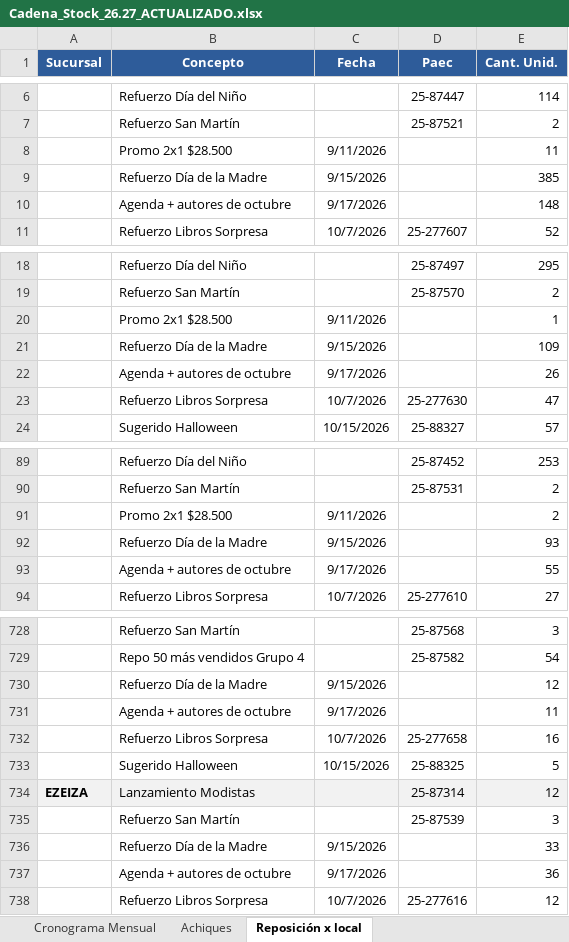
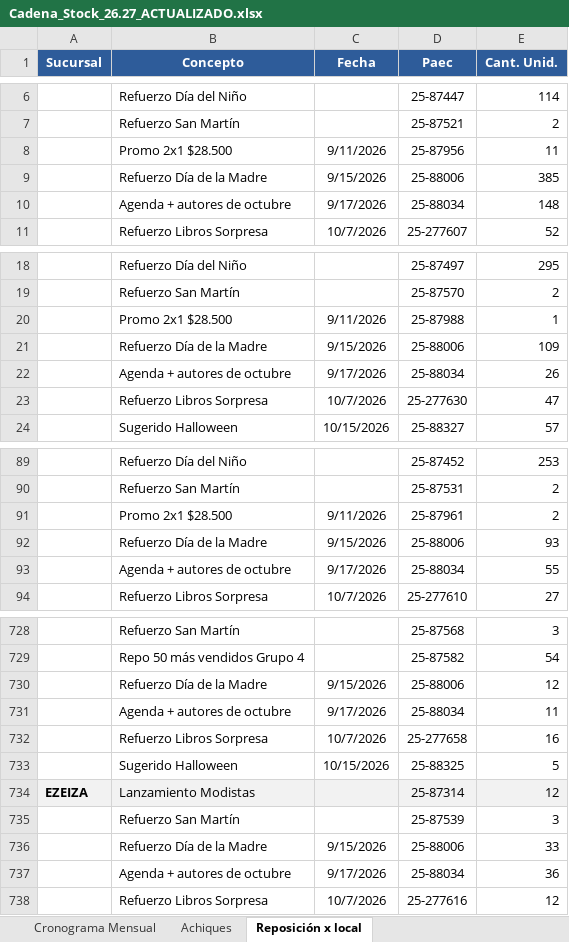
Before and after one commit to ParallaxFx-343/text-to-sql-ventas, an Excel workbook: ateneo/historial/2026-10/cadena_stock/Cadena_Stock_26.27_ACTUALIZADO.xlsx, sheet Reposición x local, drawn as a sheet; only a part is shown, gaps mark what is left out; values as stored, in another font and other column widths than the file's, no borders; the diff covers the shown part only; the diff names each change by its address in the sheet, - before the commit and + after, or states it on an @@ line.

```diff
--- a/ateneo/historial/2026-10/cadena_stock/Cadena_Stock_26.27_ACTUALIZADO.xlsx (sheet Reposición x local)
+++ b/ateneo/historial/2026-10/cadena_stock/Cadena_Stock_26.27_ACTUALIZADO.xlsx (sheet Reposición x local)
-D8 (Paec): (empty)
+D8 (Paec): 25-87956
-D9 (Paec): (empty)
+D9 (Paec): 25-88006
-D10 (Paec): (empty)
+D10 (Paec): 25-88034
-D20 (Paec): (empty)
+D20 (Paec): 25-87988
-D21 (Paec): (empty)
+D21 (Paec): 25-88006
-D22 (Paec): (empty)
+D22 (Paec): 25-88034
-D91 (Paec): (empty)
+D91 (Paec): 25-87961
-D92 (Paec): (empty)
+D92 (Paec): 25-88006
-D93 (Paec): (empty)
+D93 (Paec): 25-88034
-D730 (Paec): (empty)
+D730 (Paec): 25-88006
-D731 (Paec): (empty)
+D731 (Paec): 25-88034
-D736 (Paec): (empty)
+D736 (Paec): 25-88006
-D737 (Paec): (empty)
+D737 (Paec): 25-88034
```
Also changed, not shown: 142 edited cells elsewhere in this sheet, 2 other files.
